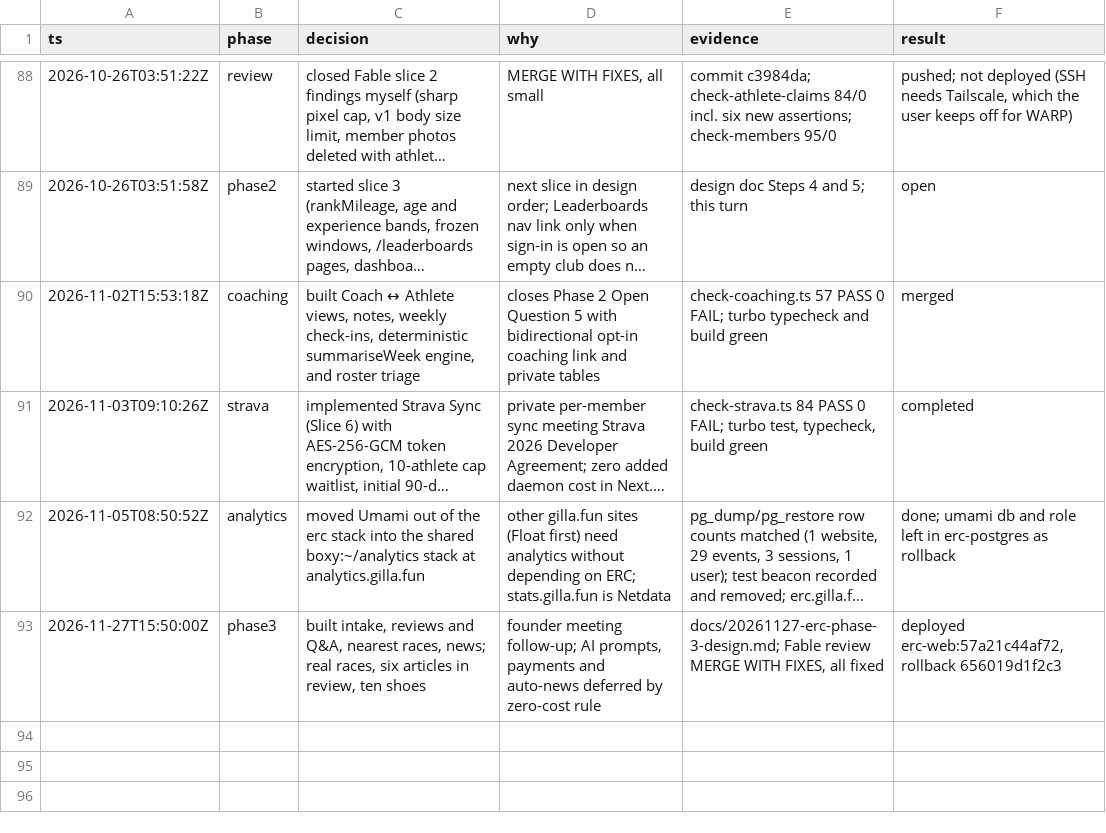
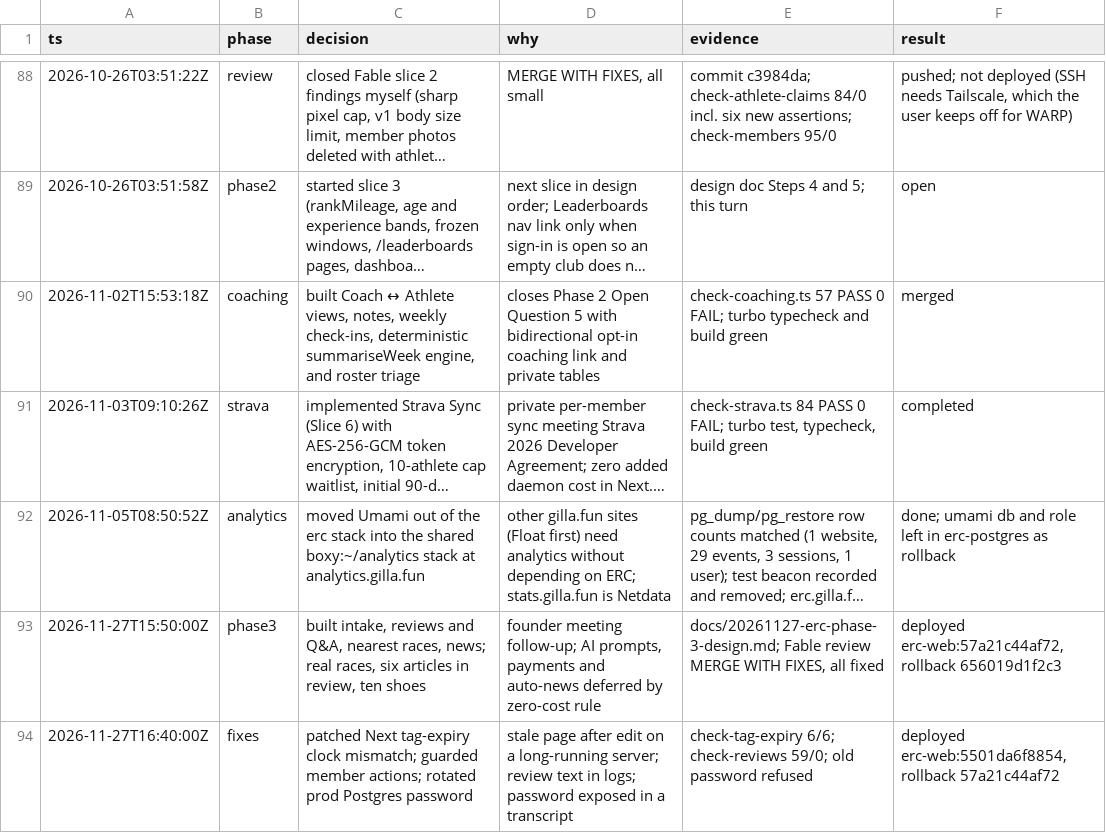
Before and after one commit to Rohithgilla12/erc, a TSV file: decisions.tsv, drawn as a sheet; only a part is shown, gaps mark what is left out; long unchanged cells end in ….

Commit message:
Record the Next patch, guarded actions, and the follow-up deploy

```diff
--- a/decisions.tsv
+++ b/decisions.tsv
@@ -93 +93,2 @@ ts	phase	decision	why	evidence	result
 2026-11-27T15:50:00Z	phase3	built intake, reviews and Q&A, nearest races, news; real races, six articles in review, ten shoes	founder meeting follow-up; AI prompts, payments and auto-news deferred by zero-cost rule	docs/20261127-erc-phase-3-design.md; Fable review MERGE WITH FIXES, all fixed	deployed erc-web:57a21c44af72, rollback 656019d1f2c3
+2026-11-27T16:40:00Z	fixes	patched Next tag-expiry clock mismatch; guarded member actions; rotated prod Postgres password	stale page after edit on a long-running server; review text in logs; password exposed in a transcript	check-tag-expiry 6/6; check-reviews 59/0; old password refused	deployed erc-web:5501da6f8854, rollback 57a21c44af72
```
Also changed, not shown: 1 other file.
